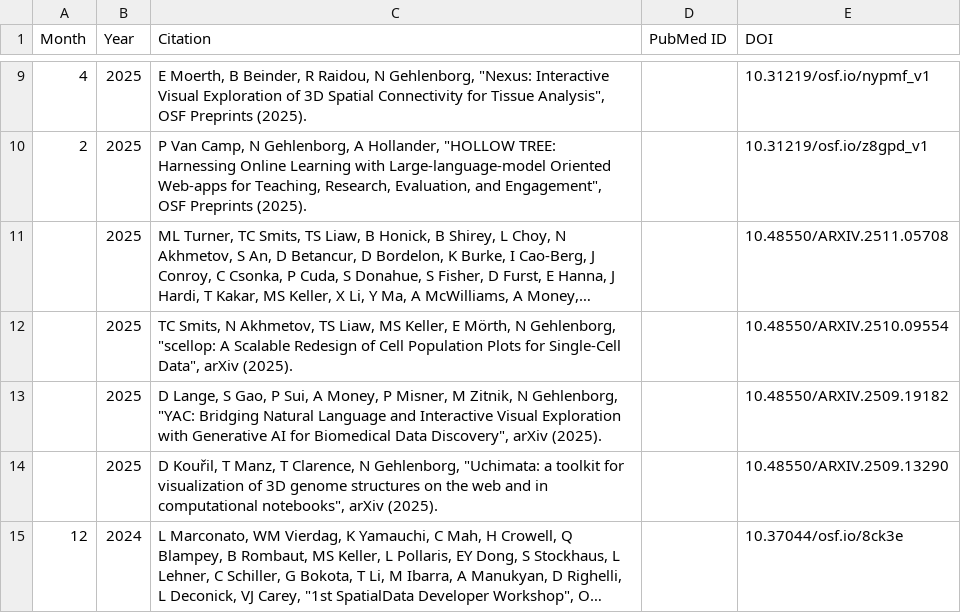
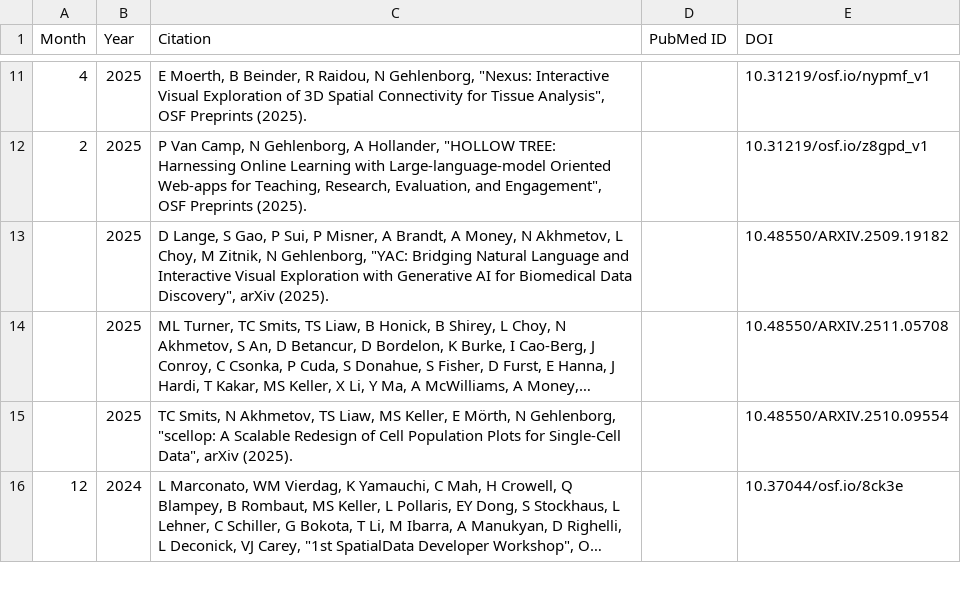
Before and after one commit to hms-dbmi/gehlenborglab-website, a CSV file: assets/papers/preprints.csv, drawn as a sheet; only a part is shown, gaps mark what is left out; long unchanged cells end in …; removed rows and columns are numbered as before the commit, all else as after; the diff covers the shown part only; the diff names each change by its address in the sheet, - before the commit and + after, or states it on an @@ line.

```diff
--- a/assets/papers/preprints.csv
+++ b/assets/papers/preprints.csv
+row 13:  | 2025 | D Lange, S Gao, P Sui, P Misner, A Brandt, A Money, N Akhmetov, L Choy, M Zitnik, N Gehlenborg, "YAC: Bridging Natural Language and Interactive Visual Exploration with Generative AI for Biomedical Data Discovery", arXiv (2025). |  | 10.48550/ARXIV.2509.19182
-row 13:  | 2025 | D Lange, S Gao, P Sui, A Money, P Misner, M Zitnik, N Gehlenborg, "YAC: Bridging Natural Language and Interactive Visual Exploration with Generative AI for Biomedical Data Discovery", arXiv (2025). |  | 10.48550/ARXIV.2509.19182
-row 14:  | 2025 | D Kouřil, T Manz, T Clarence, N Gehlenborg, "Uchimata: a toolkit for visualization of 3D genome structures on the web and in computational notebooks", arXiv (2025). |  | 10.48550/ARXIV.2509.13290
```
Also changed, not shown: 5 added rows, 4 removed rows and 2 moved rows elsewhere in this file, assets/papers/pubs.csv.
